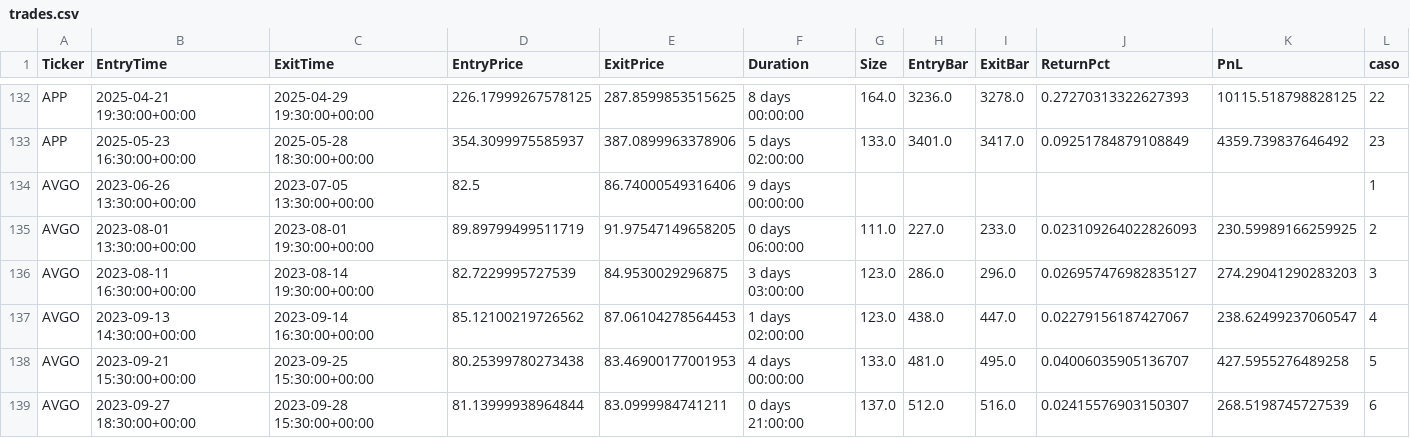
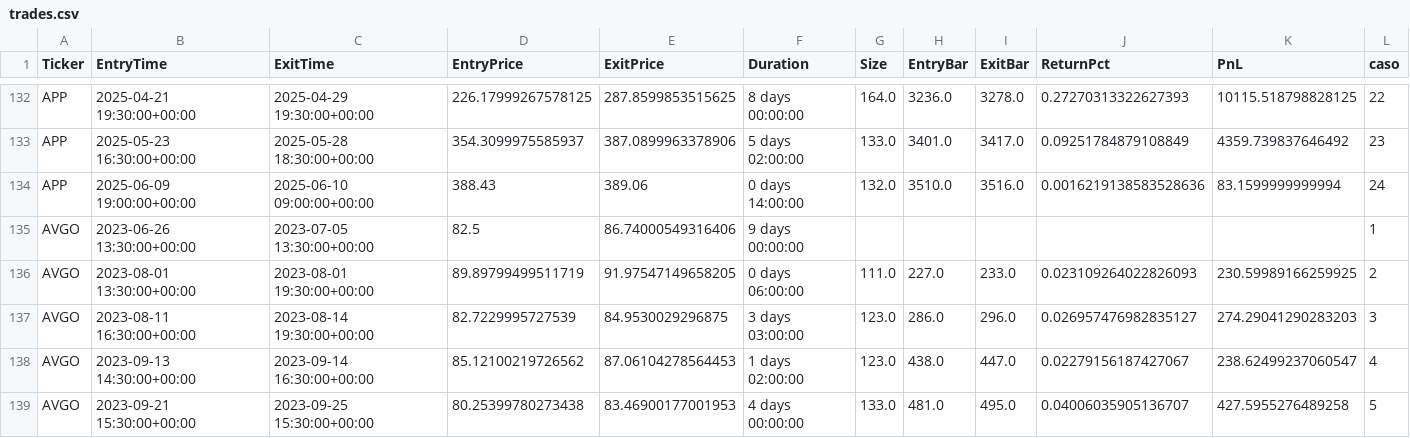
Before and after one commit to kaliinversionesyservicios/TraderEstrategias, a CSV file: data/backtesting/trades.csv, drawn as a sheet; only a part is shown, gaps mark what is left out; the shorter side is filled out with more unchanged rows; the diff names each change by its address in the sheet, - before the commit and + after, or states it on an @@ line.

Commit message:
Update data notebook Rup. Canal Resistencia

```diff
--- a/data/backtesting/trades.csv
+++ b/data/backtesting/trades.csv
+row 134: APP | 2025-06-09 19:00:00+00:00 | 2025-06-10 09:00:00+00:00 | 388.43 | 389.06 | 0 days 14:00:00 | 132.0 | 3510.0 | 3516.0 | 0.0016219138583528636 | 83.1599999999994 | 24
```
Also changed, not shown: data/backtesting/estadisticas.csv, 1 other file.
